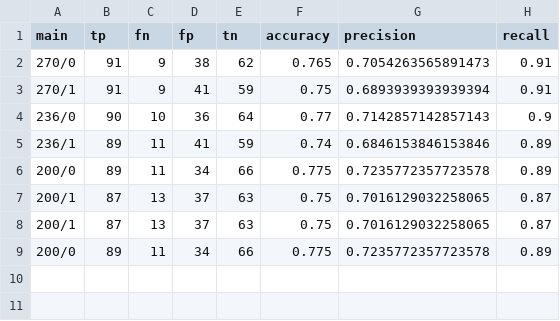
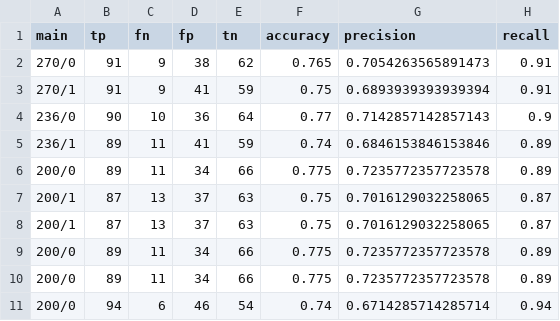
Before and after one commit to didgmlcks99/Random_Forest_Classifier, a CSV file: analysis/main/main.csv, drawn as a sheet; the diff names each change by its address in the sheet, - before the commit and + after, or states it on an @@ line.

```diff
--- a/analysis/main/main.csv
+++ b/analysis/main/main.csv
+row 10: 200/0 | 89 | 11 | 34 | 66 | 0.775 | 0.7235772357723578 | 0.89
+row 11: 200/0 | 94 | 6 | 46 | 54 | 0.74 | 0.6714285714285714 | 0.94
```
Also changed, not shown: 10 other files.
